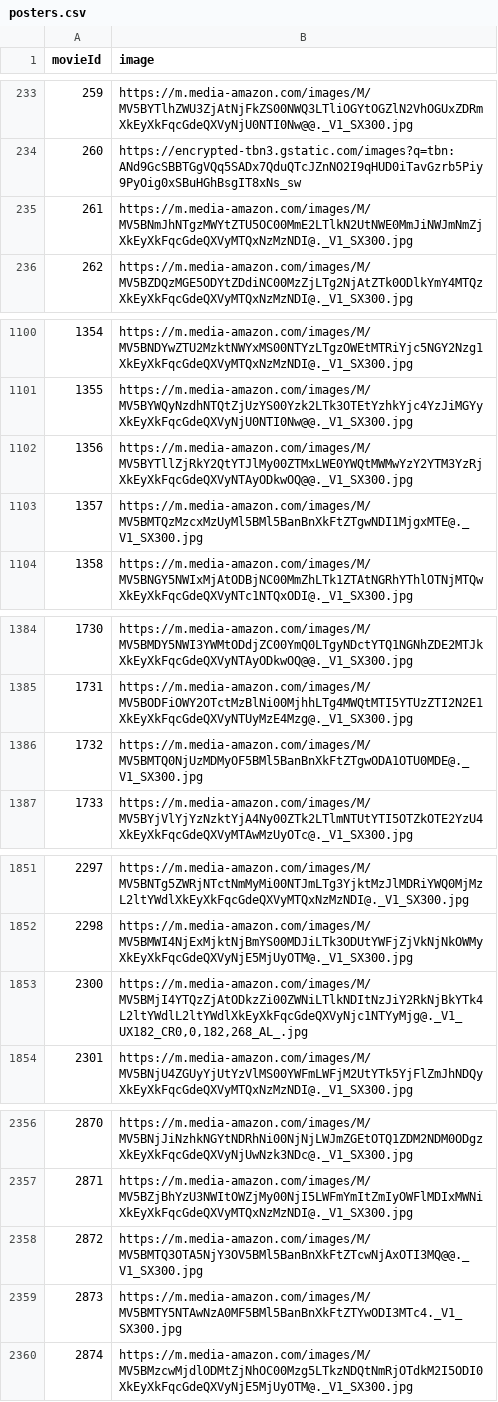
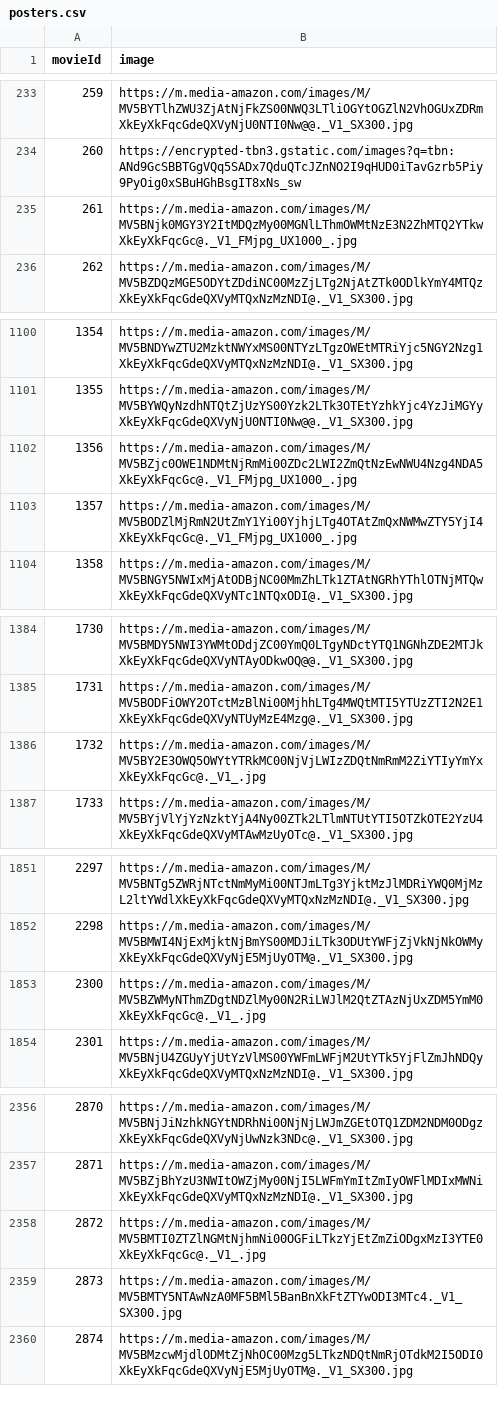
Before and after one commit to shunlaeoo/MoviesRecommender, a CSV file: posters.csv, drawn as a sheet; only a part is shown, gaps mark what is left out; the diff covers the shown part only.

```diff
--- a/posters.csv
+++ b/posters.csv
@@ -234,3 +234,3 @@ movieId,image
 260,https://encrypted-tbn3.gstatic.com/images?q=tbn:ANd9GcSBBTGgVQq5SADx7QduQTcJZnNO2I9qHUD0iTavGzrb5Piy9PyOig0xSBuHGhBsgIT8xNs_sw
-261,https://m.media-amazon.com/images/M/MV5BNmJhNTgzMWYtZTU5OC00MmE2LTlkN2UtNWE0MmJiNWJmNmZjXkEyXkFqcGdeQXVyMTQxNzMzNDI@._V1_SX300.jpg
+261,https://m.media-amazon.com/images/M/MV5BNjk0MGY3Y2ItMDQzMy00MGNlLThmOWMtNzE3N2ZhMTQ2YTkwXkEyXkFqcGc@._V1_FMjpg_UX1000_.jpg
 262,https://m.media-amazon.com/images/M/MV5BZDQzMGE5ODYtZDdiNC00MzZjLTg2NjAtZTk0ODlkYmY4MTQzXkEyXkFqcGdeQXVyMTQxNzMzNDI@._V1_SX300.jpg
@@ -1101,4 +1101,4 @@ movieId,image
 1355,https://m.media-amazon.com/images/M/MV5BYWQyNzdhNTQtZjUzYS00Yzk2LTk3OTEtYzhkYjc4YzJiMGYyXkEyXkFqcGdeQXVyNjU0NTI0Nw@@._V1_SX300.jpg
-1356,https://m.media-amazon.com/images/M/MV5BYTllZjRkY2QtYTJlMy00ZTMxLWE0YWQtMWMwYzY2YTM3YzRjXkEyXkFqcGdeQXVyNTAyODkwOQ@@._V1_SX300.jpg
-1357,https://m.media-amazon.com/images/M/MV5BMTQzMzcxMzUyMl5BMl5BanBnXkFtZTgwNDI1MjgxMTE@._V1_SX300.jpg
+1356,https://m.media-amazon.com/images/M/MV5BZjc0OWE1NDMtNjRmMi00ZDc2LWI2ZmQtNzEwNWU4Nzg4NDA5XkEyXkFqcGc@._V1_FMjpg_UX1000_.jpg
+1357,https://m.media-amazon.com/images/M/MV5BODZlMjRmN2UtZmY1Yi00YjhjLTg4OTAtZmQxNWMwZTY5YjI4XkEyXkFqcGc@._V1_FMjpg_UX1000_.jpg
 1358,https://m.media-amazon.com/images/M/MV5BNGY5NWIxMjAtODBjNC00MmZhLTk1ZTAtNGRhYThlOTNjMTQwXkEyXkFqcGdeQXVyNTc1NTQxODI@._V1_SX300.jpg
@@ -1385,3 +1385,3 @@ movieId,image
 1731,https://m.media-amazon.com/images/M/MV5BODFiOWY2OTctMzBlNi00MjhhLTg4MWQtMTI5YTUzZTI2N2E1XkEyXkFqcGdeQXVyNTUyMzE4Mzg@._V1_SX300.jpg
-1732,https://m.media-amazon.com/images/M/MV5BMTQ0NjUzMDMyOF5BMl5BanBnXkFtZTgwODA1OTU0MDE@._V1_SX300.jpg
+1732,https://m.media-amazon.com/images/M/MV5BY2E3OWQ5OWYtYTRkMC00NjVjLWIzZDQtNmRmM2ZiYTIyYmYxXkEyXkFqcGc@._V1_.jpg
 1733,https://m.media-amazon.com/images/M/MV5BYjVlYjYzNzktYjA4Ny00ZTk2LTlmNTUtYTI5OTZkOTE2YzU4XkEyXkFqcGdeQXVyMTAwMzUyOTc@._V1_SX300.jpg
@@ -1852,3 +1852,3 @@ movieId,image
 2298,https://m.media-amazon.com/images/M/MV5BMWI4NjExMjktNjBmYS00MDJiLTk3ODUtYWFjZjVkNjNkOWMyXkEyXkFqcGdeQXVyNjE5MjUyOTM@._V1_SX300.jpg
-2300,"https://m.media-amazon.com/images/M/MV5BMjI4YTQzZjAtODkzZi00ZWNiLTlkNDItNzJiY2RkNjBkYTk4L2ltYWdlL2ltYWdlXkEyXkFqcGdeQXVyNjc1NTYyMjg@._V1_UX182_CR0,0,182,268_AL_.jpg"
+2300,https://m.media-amazon.com/images/M/MV5BZWMyNThmZDgtNDZlMy00N2RiLWJlM2QtZTAzNjUxZDM5YmM0XkEyXkFqcGc@._V1_.jpg
 2301,https://m.media-amazon.com/images/M/MV5BNjU4ZGUyYjUtYzVlMS00YWFmLWFjM2UtYTk5YjFlZmJhNDQyXkEyXkFqcGdeQXVyMTQxNzMzNDI@._V1_SX300.jpg
@@ -2357,3 +2357,3 @@ movieId,image
 2871,https://m.media-amazon.com/images/M/MV5BZjBhYzU3NWItOWZjMy00NjI5LWFmYmItZmIyOWFlMDIxMWNiXkEyXkFqcGdeQXVyMTQxNzMzNDI@._V1_SX300.jpg
-2872,https://m.media-amazon.com/images/M/MV5BMTQ3OTA5NjY3OV5BMl5BanBnXkFtZTcwNjAxOTI3MQ@@._V1_SX300.jpg
+2872,https://m.media-amazon.com/images/M/MV5BMTI0ZTZlNGMtNjhmNi00OGFiLTkzYjEtZmZiODgxMzI3YTE0XkEyXkFqcGc@._V1_.jpg
 2873,https://m.media-amazon.com/images/M/MV5BMTY5NTAwNzA0MF5BMl5BanBnXkFtZTYwODI3MTc4._V1_SX300.jpg
```
Also changed, not shown: 42 added rows and 2 edited cells elsewhere in this file, 1 other file.
